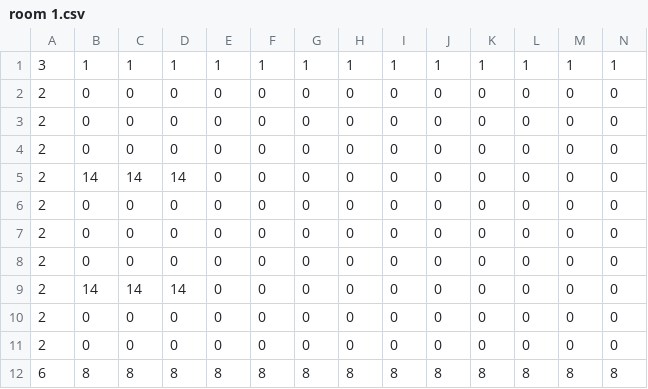
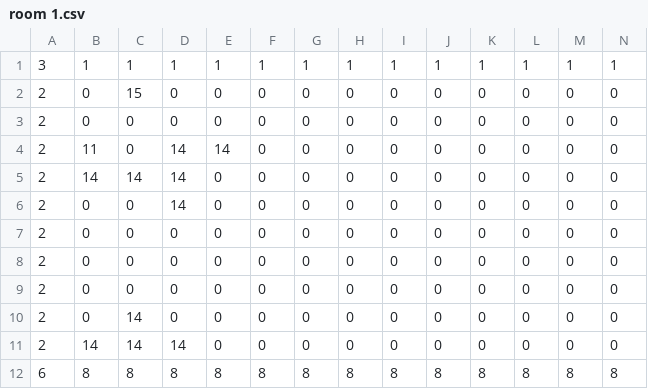
Before and after one commit to svigkam/game, a CSV file: assets/maps/level 5/room 1.csv, drawn as a sheet; only a part is shown; removed rows and columns are numbered as before the commit, all else as after; rows hold the shown columns only; the diff names each change by its address in the sheet, - before the commit and + after, or states it on an @@ line.

```diff
--- a/assets/maps/level 5/room 1.csv
+++ b/assets/maps/level 5/room 1.csv
+row 2: 2 | 0 | 15 | 0 | 0 | 0 | 0 | 0 | 0 | 0 | 0 | 0 | 0 | 0
@@ row 6 moved to row 3: 2 @@
+row 4: 2 | 11 | 0 | 14 | 14 | 0 | 0 | 0 | 0 | 0 | 0 | 0 | 0 | 0
@@ row 9 moved to row 5: 2 @@
+row 6: 2 | 0 | 0 | 14 | 0 | 0 | 0 | 0 | 0 | 0 | 0 | 0 | 0 | 0
+row 10: 2 | 0 | 14 | 0 | 0 | 0 | 0 | 0 | 0 | 0 | 0 | 0 | 0 | 0
-row 7: 2 | 0 | 0 | 0 | 0 | 0 | 0 | 0 | 0 | 0 | 0 | 0 | 0 | 0
-row 8: 2 | 0 | 0 | 0 | 0 | 0 | 0 | 0 | 0 | 0 | 0 | 0 | 0 | 0
-row 10: 2 | 0 | 0 | 0 | 0 | 0 | 0 | 0 | 0 | 0 | 0 | 0 | 0 | 0
-row 11: 2 | 0 | 0 | 0 | 0 | 0 | 0 | 0 | 0 | 0 | 0 | 0 | 0 | 0
```
Also changed, not shown: assets/maps/level 2/room 5.csv, assets/maps/level 3/room 4.csv, 23 other files.
